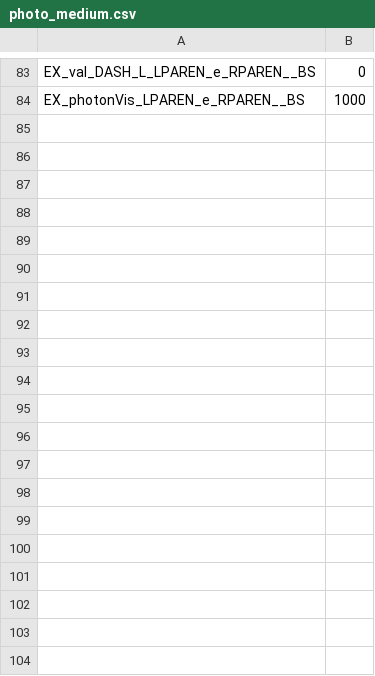
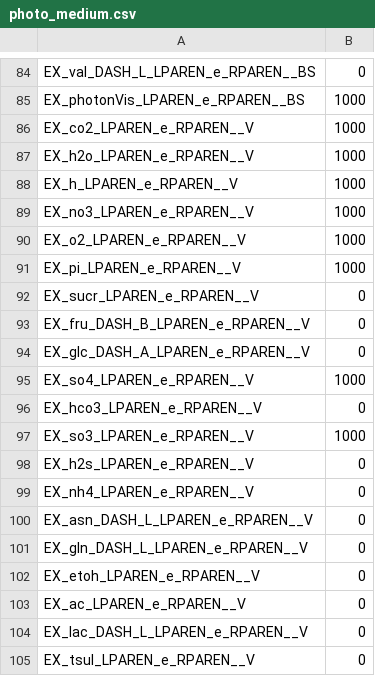
Before and after one commit to rtsantos3/RiceMM, a CSV file: misc/photo_medium.csv, drawn as a sheet; only a part is shown, gaps mark what is left out; the diff covers the shown part only; the diff names each change by its address in the sheet, - before the commit and + after, or states it on an @@ line.

```diff
--- a/misc/photo_medium.csv
+++ b/misc/photo_medium.csv
+row 86: EX_co2_LPAREN_e_RPAREN__V | 1000
+row 87: EX_h2o_LPAREN_e_RPAREN__V | 1000
+row 88: EX_h_LPAREN_e_RPAREN__V | 1000
+row 89: EX_no3_LPAREN_e_RPAREN__V | 1000
+row 90: EX_o2_LPAREN_e_RPAREN__V | 1000
+row 91: EX_pi_LPAREN_e_RPAREN__V | 1000
+row 92: EX_sucr_LPAREN_e_RPAREN__V | 0
+row 93: EX_fru_DASH_B_LPAREN_e_RPAREN__V | 0
+row 94: EX_glc_DASH_A_LPAREN_e_RPAREN__V | 0
+row 95: EX_so4_LPAREN_e_RPAREN__V | 1000
+row 96: EX_hco3_LPAREN_e_RPAREN__V | 0
+row 97: EX_so3_LPAREN_e_RPAREN__V | 1000
+row 98: EX_h2s_LPAREN_e_RPAREN__V | 0
+row 99: EX_nh4_LPAREN_e_RPAREN__V | 0
+row 100: EX_asn_DASH_L_LPAREN_e_RPAREN__V | 0
+row 101: EX_gln_DASH_L_LPAREN_e_RPAREN__V | 0
+row 102: EX_etoh_LPAREN_e_RPAREN__V | 0
+row 103: EX_ac_LPAREN_e_RPAREN__V | 0
+row 104: EX_lac_DASH_L_LPAREN_e_RPAREN__V | 0
+row 105: EX_tsul_LPAREN_e_RPAREN__V | 0
```
Also changed, not shown: 23 added rows and 1 edited cell elsewhere in this file, 11 other files.
